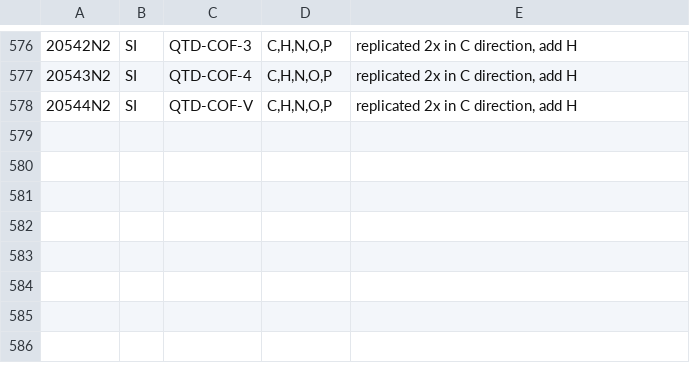
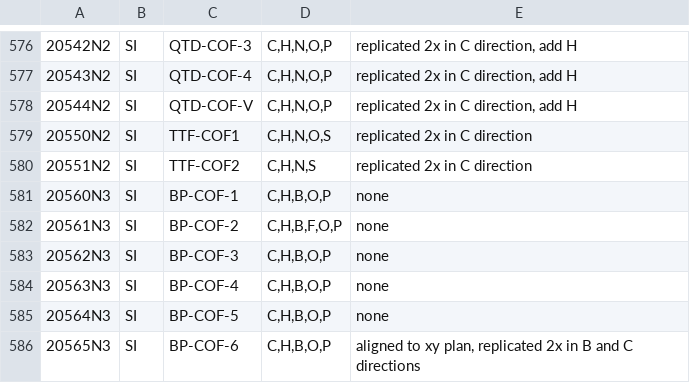
Before and after one commit to danieleongari/CURATED-COFs, a CSV file: cof-frameworks.csv, drawn as a sheet; only a part is shown, gaps mark what is left out; the diff names each change by its address in the sheet, - before the commit and + after, or states it on an @@ line.

```diff
--- a/cof-frameworks.csv
+++ b/cof-frameworks.csv
+row 579: 20550N2 | SI | TTF-COF1 | C,H,N,O,S | replicated 2x in C direction
+row 580: 20551N2 | SI | TTF-COF2 | C,H,N,S | replicated 2x in C direction
+row 581: 20560N3 | SI | BP-COF-1 | C,H,B,O,P | none
+row 582: 20561N3 | SI | BP-COF-2 | C,H,B,F,O,P | none
+row 583: 20562N3 | SI | BP-COF-3 | C,H,B,O,P | none
+row 584: 20563N3 | SI | BP-COF-4 | C,H,B,O,P | none
+row 585: 20564N3 | SI | BP-COF-5 | C,H,B,O,P | none
+row 586: 20565N3 | SI | BP-COF-6 | C,H,B,O,P | aligned to xy plan, replicated 2x in B and C directions
```
Also changed, not shown: cof-papers.csv, 8 other files.
